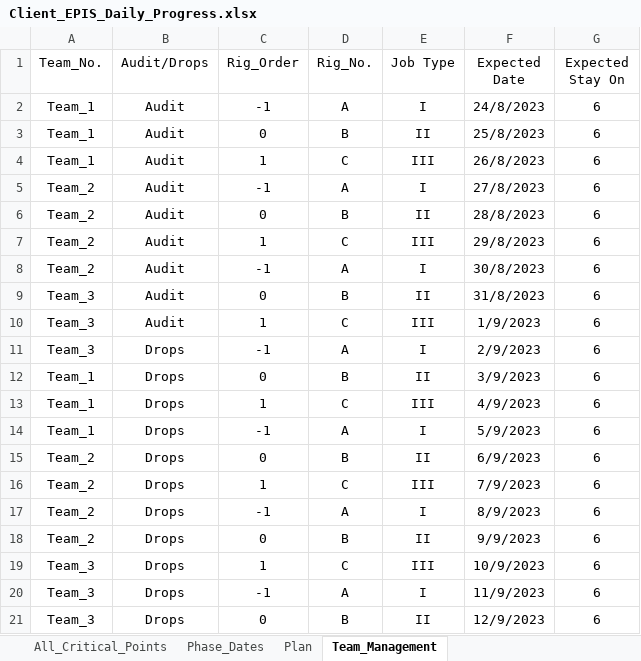
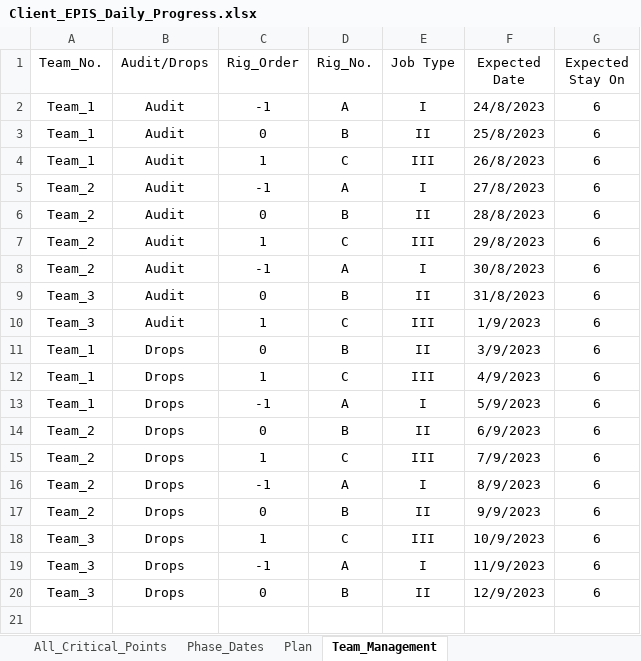
Before and after one commit to abdallahzaghloul/KPC_Follow_Up, an Excel workbook: Client_EPIS_Daily_Progress.xlsx, sheet Team_Management, drawn as a sheet; values as stored, in another font and other column widths than the file's, no borders; the diff names each change by its address in the sheet, - before the commit and + after, or states it on an @@ line.

Commit message:
Add files via upload

```diff
--- a/Client_EPIS_Daily_Progress.xlsx (sheet Team_Management)
+++ b/Client_EPIS_Daily_Progress.xlsx (sheet Team_Management)
-row 11: Team_3 | Drops | -1 | A | I | 2/9/2023 | 6
```
